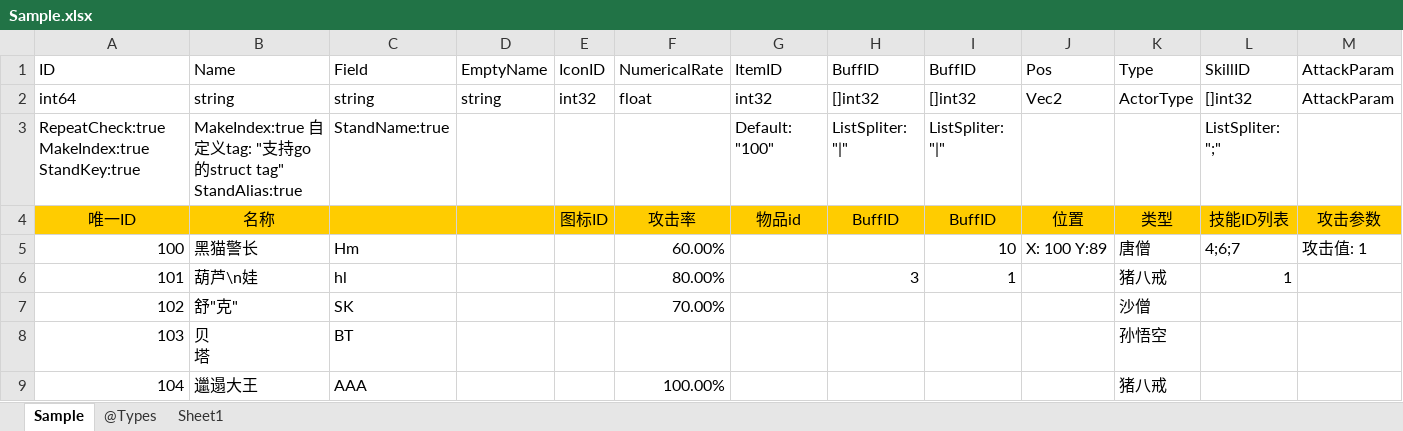
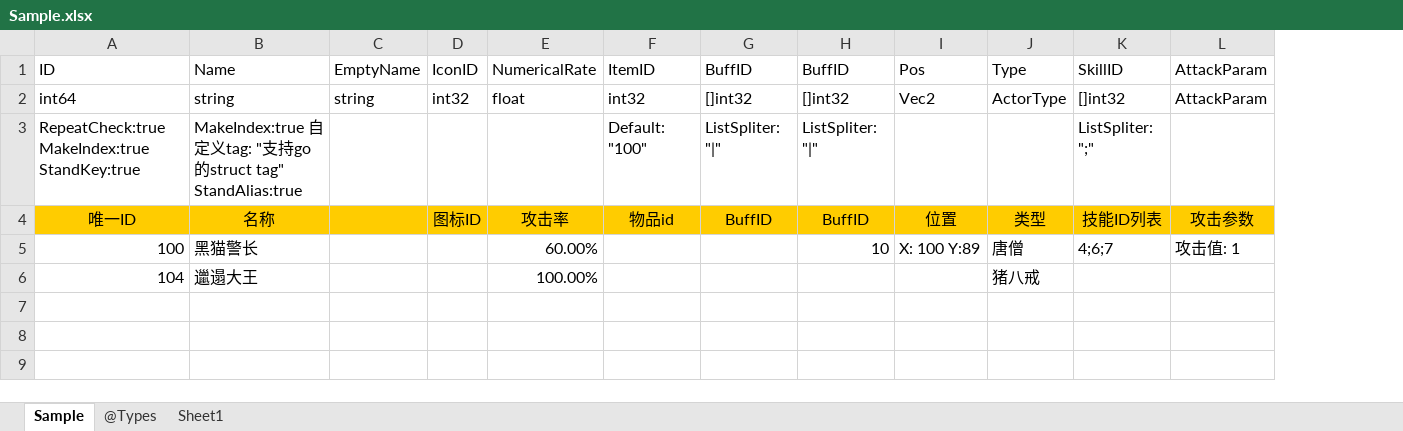
Before and after one commit to adamluo159/tabtoy, an Excel workbook: v2/example/Sample.xlsx, sheet Sample, drawn as a sheet; only a part is shown; values as stored, in another font and other column widths than the file's, no borders; charts and pictures not drawn; rows hold the shown columns only; ↵ is a line break in a cell; the diff names each change by its address in the sheet, - before the commit and + after, or states it on an @@ line.

```diff
--- a/v2/example/Sample.xlsx (sheet Sample)
+++ b/v2/example/Sample.xlsx (sheet Sample)
-column C, rows 1-5: Field | string | StandName:true |  | Hm; row 9: AAA
-row 6: 101 | 葫芦\n娃 | hl |  |  | 80.00% |  | 3 | 1 |  | 猪八戒 | 1
-row 7: 102 | 舒"克" | SK |  |  | 70.00% |  |  |  |  | 沙僧
-row 8: 103 | 贝 ↵ 塔 | BT |  |  |  |  |  |  |  | 孙悟空
```
Also changed, not shown: charts or pictures, v2/example/AAA.xlsx, 6 other files.
